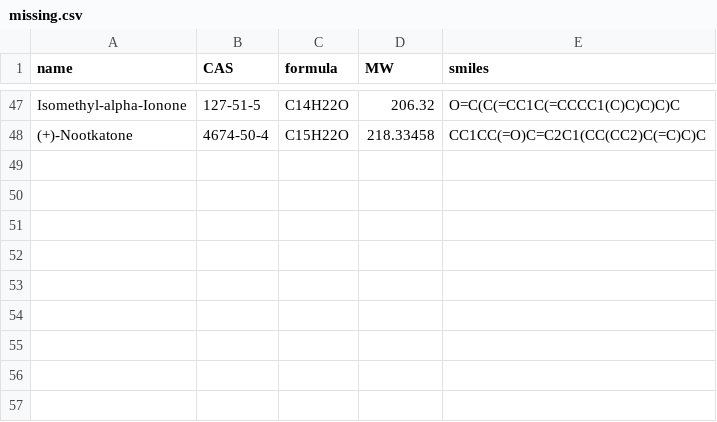
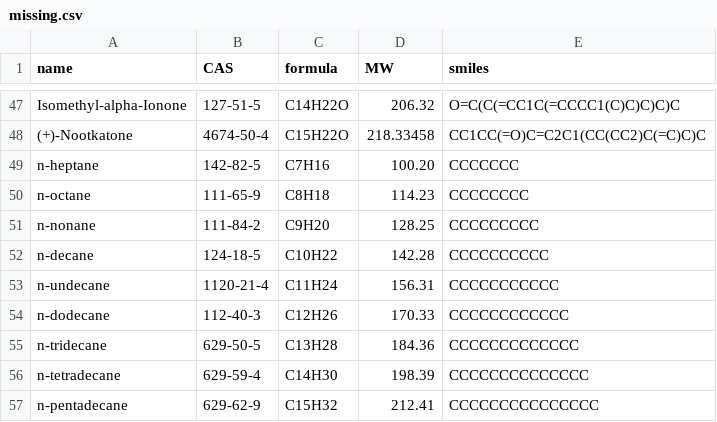
Before and after one commit to GasChromatographyToolbox/GasChromatographySimulator.jl, a CSV file: data/missing.csv, drawn as a sheet; only a part is shown, gaps mark what is left out; the diff names each change by its address in the sheet, - before the commit and + after, or states it on an @@ line.

Commit message:
Update missing.csv

```diff
--- a/data/missing.csv
+++ b/data/missing.csv
+row 49: n-heptane | 142-82-5 | C7H16 | 100.20 | CCCCCCC
+row 50: n-octane | 111-65-9 | C8H18 | 114.23 | CCCCCCCC
+row 51: n-nonane | 111-84-2 | C9H20 | 128.25 | CCCCCCCCC
+row 52: n-decane | 124-18-5 | C10H22 | 142.28 | CCCCCCCCCC
+row 53: n-undecane | 1120-21-4 | C11H24 | 156.31 | CCCCCCCCCCC
+row 54: n-dodecane | 112-40-3 | C12H26 | 170.33 | CCCCCCCCCCCC
+row 55: n-tridecane | 629-50-5 | C13H28 | 184.36 | CCCCCCCCCCCCC
+row 56: n-tetradecane | 629-59-4 | C14H30 | 198.39 | CCCCCCCCCCCCCC
+row 57: n-pentadecane | 629-62-9 | C15H32 | 212.41 | CCCCCCCCCCCCCCC
```
